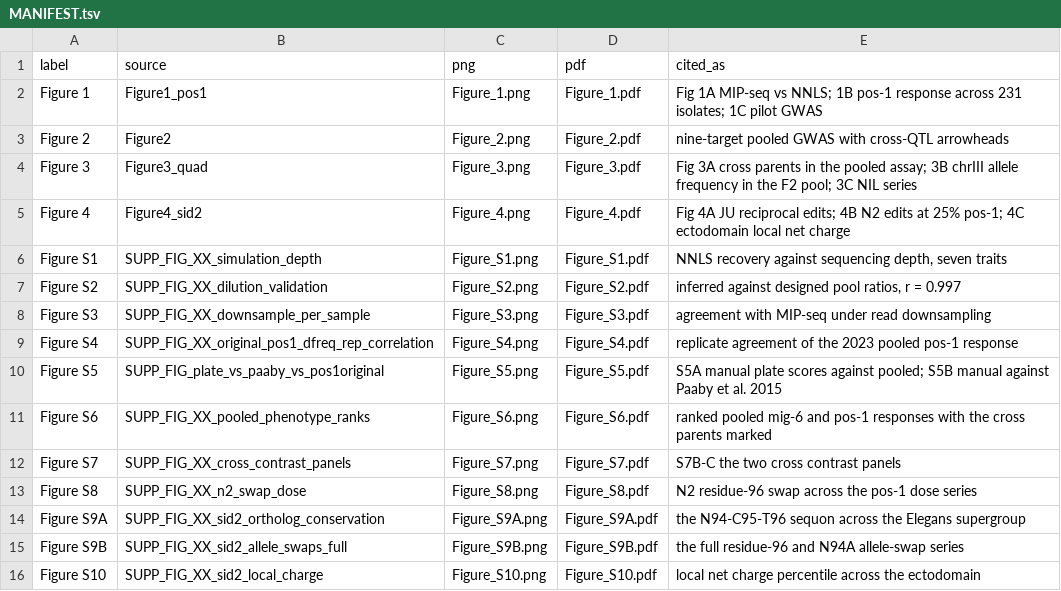
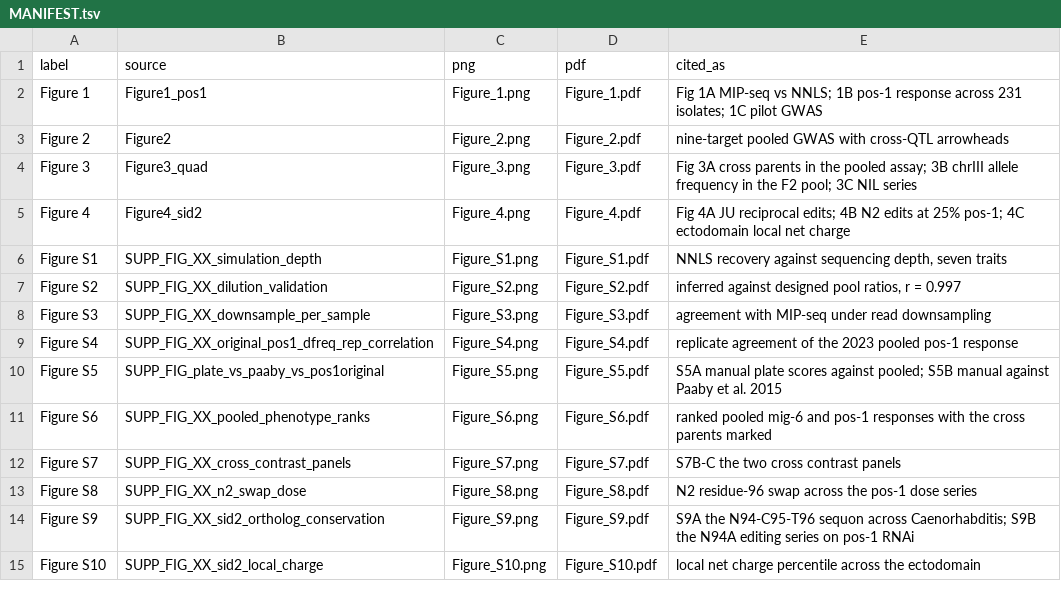
Before and after one commit to Thatguy027/Bulk_GWA_Manuscript, a TSV file: manuscript_figures/MANIFEST.tsv, drawn as a sheet.

```diff
--- a/manuscript_figures/MANIFEST.tsv
+++ b/manuscript_figures/MANIFEST.tsv
@@ -13,4 +13,3 @@ Figure S7	SUPP_FIG_XX_cross_contrast_panels	Figure_S7.png	Figure_S7.pdf	S7B-C th
 Figure S8	SUPP_FIG_XX_n2_swap_dose	Figure_S8.png	Figure_S8.pdf	N2 residue-96 swap across the pos-1 dose series
-Figure S9A	SUPP_FIG_XX_sid2_ortholog_conservation	Figure_S9A.png	Figure_S9A.pdf	the N94-C95-T96 sequon across the Elegans supergroup
-Figure S9B	SUPP_FIG_XX_sid2_allele_swaps_full	Figure_S9B.png	Figure_S9B.pdf	the full residue-96 and N94A allele-swap series
+Figure S9	SUPP_FIG_XX_sid2_ortholog_conservation	Figure_S9.png	Figure_S9.pdf	S9A the N94-C95-T96 sequon across Caenorhabditis; S9B the N94A editing series on pos-1 RNAi
 Figure S10	SUPP_FIG_XX_sid2_local_charge	Figure_S10.png	Figure_S10.pdf	local net charge percentile across the ectodomain
```
Also changed, not shown: 6 other files.
